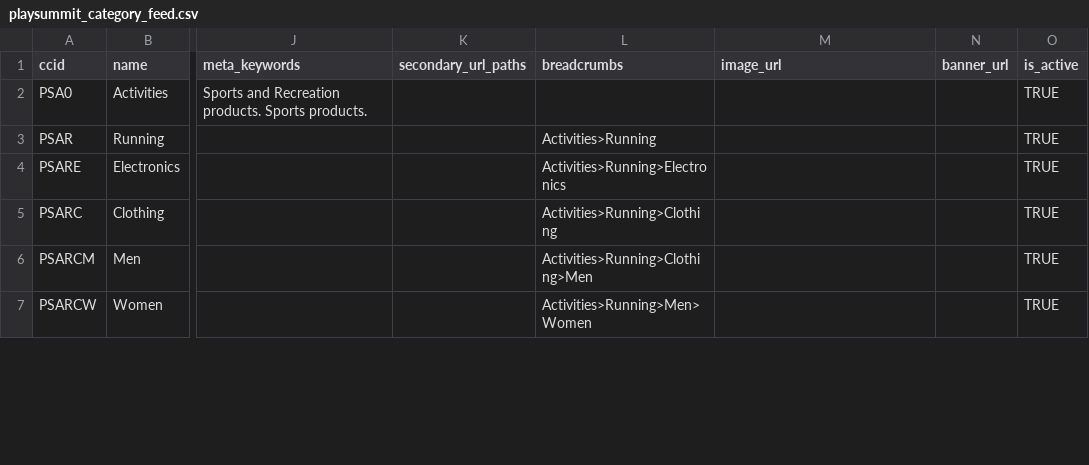
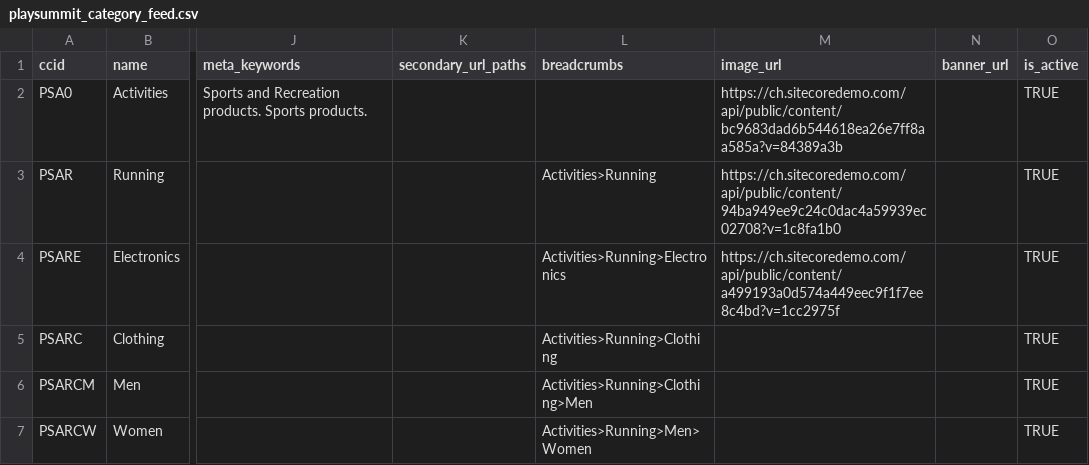
Before and after one commit to Sitecore/Sitecore.Demo.Edge, a CSV file: Website/src/discover-feeds/playsummit_category_feed.csv, drawn as a sheet; only a part is shown, gaps mark what is left out; the diff covers the shown part only; the diff names each change by its address in the sheet, - before the commit and + after, or states it on an @@ line.

Commit message:
Images for categories we have products for

```diff
--- a/Website/src/discover-feeds/playsummit_category_feed.csv
+++ b/Website/src/discover-feeds/playsummit_category_feed.csv
-M2 (image_url): (empty)
+M2 (image_url): https://ch.sitecoredemo.com/api/public/content/bc9683dad6b544618ea26e7ff8aa585a?v=84389a3b
-M3 (image_url): (empty)
+M3 (image_url): https://ch.sitecoredemo.com/api/public/content/94ba949ee9c24c0dac4a59939ec02708?v=1c8fa1b0
-M4 (image_url): (empty)
+M4 (image_url): https://ch.sitecoredemo.com/api/public/content/a499193a0d574a449eec9f1f7ee8c4bd?v=1cc2975f
```
Also changed, not shown: 23 edited cells elsewhere in this file.
